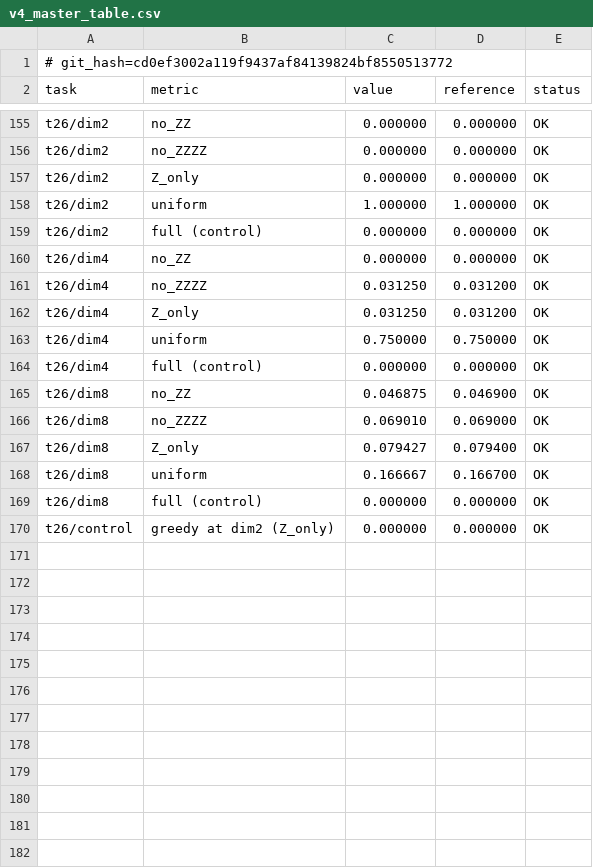
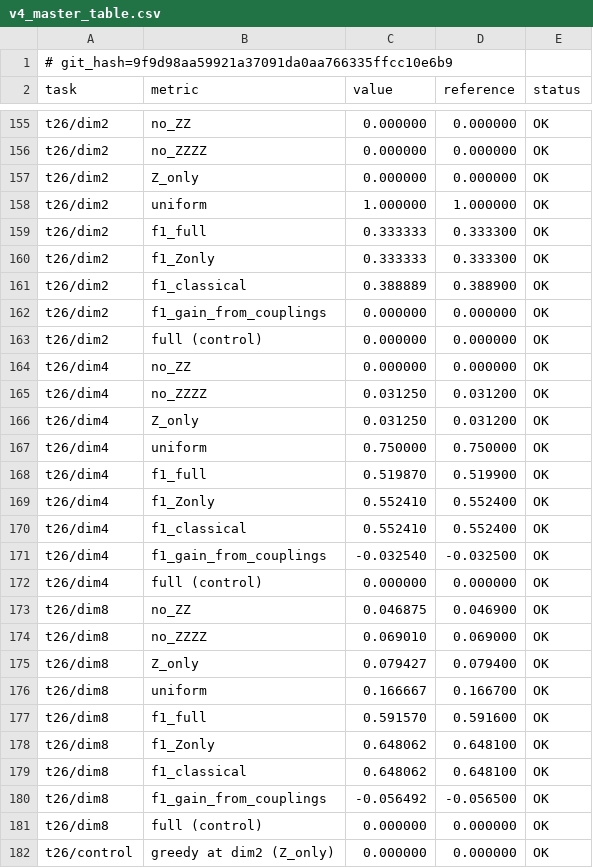
Before and after one commit to armandld/BA_Proj, a CSV file: study/results/v4_master_table.csv, drawn as a sheet; only a part is shown, gaps mark what is left out.

```diff
--- a/study/results/v4_master_table.csv
+++ b/study/results/v4_master_table.csv
@@ -1,2 +1,2 @@
-# git_hash=cd0ef3002a119f9437af84139824bf8550513772
+# git_hash=9f9d98aa59921a37091da0aa766335ffcc10e6b9
 task,metric,value,reference,status
@@ -158,2 +158,6 @@ t26/dim2,Z_only,0.000000,0.000000,OK
 t26/dim2,uniform,1.000000,1.000000,OK
+t26/dim2,f1_full,0.333333,0.333300,OK
+t26/dim2,f1_Zonly,0.333333,0.333300,OK
+t26/dim2,f1_classical,0.388889,0.388900,OK
+t26/dim2,f1_gain_from_couplings,0.000000,0.000000,OK
 t26/dim2,full (control),0.000000,0.000000,OK
@@ -163,2 +167,6 @@ t26/dim4,Z_only,0.031250,0.031200,OK
 t26/dim4,uniform,0.750000,0.750000,OK
+t26/dim4,f1_full,0.519870,0.519900,OK
+t26/dim4,f1_Zonly,0.552410,0.552400,OK
+t26/dim4,f1_classical,0.552410,0.552400,OK
+t26/dim4,f1_gain_from_couplings,-0.032540,-0.032500,OK
 t26/dim4,full (control),0.000000,0.000000,OK
@@ -168,2 +176,6 @@ t26/dim8,Z_only,0.079427,0.079400,OK
 t26/dim8,uniform,0.166667,0.166700,OK
+t26/dim8,f1_full,0.591570,0.591600,OK
+t26/dim8,f1_Zonly,0.648062,0.648100,OK
+t26/dim8,f1_classical,0.648062,0.648100,OK
+t26/dim8,f1_gain_from_couplings,-0.056492,-0.056500,OK
 t26/dim8,full (control),0.000000,0.000000,OK
```
Also changed, not shown: 9 other files.
